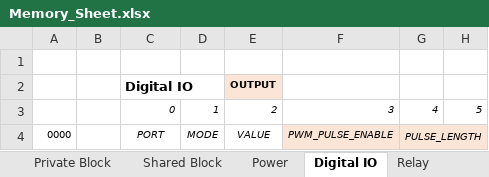
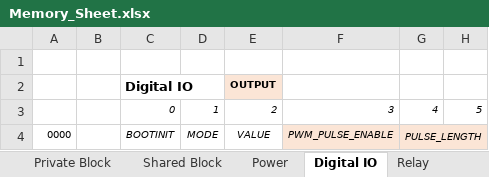
Before and after one commit to JaciBrunning/ToastCPP, an Excel workbook: docs/Memory_Sheet.xlsx, sheet Digital IO, drawn as a sheet; only a part is shown; values as stored, in another font and other column widths than the file's, no borders; the diff names each change by its address in the sheet, - before the commit and + after, or states it on an @@ line.

```diff
--- a/docs/Memory_Sheet.xlsx (sheet Digital IO)
+++ b/docs/Memory_Sheet.xlsx (sheet Digital IO)
-C4: PORT
+C4: BOOTINIT
```
Also changed, not shown: sheet Misc. Info, sheet Motors and PWM, 22 other files.
